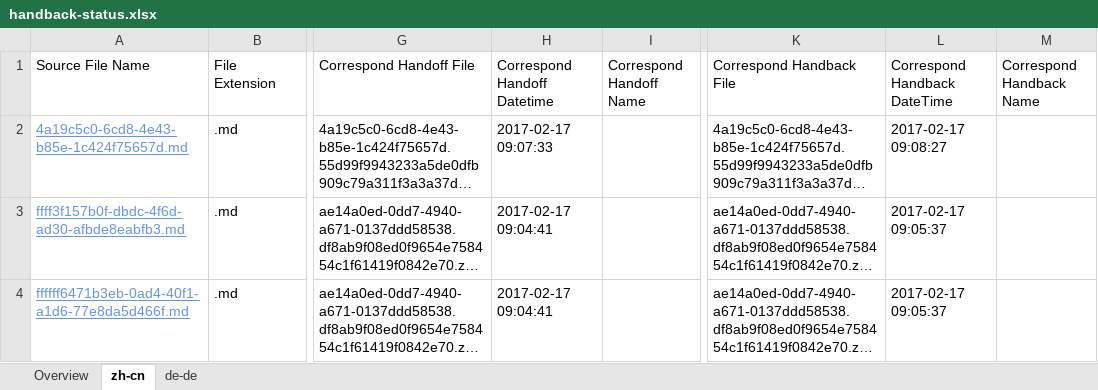
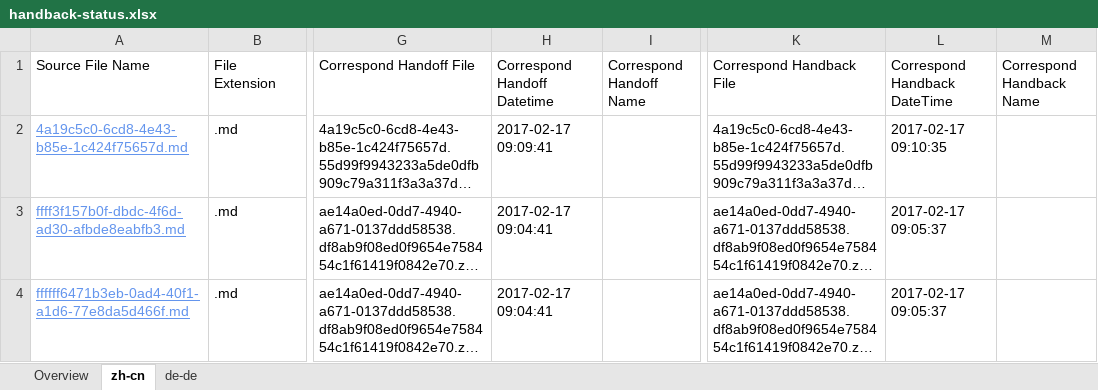
Before and after one commit to OpenLocalizationTestOrg/ol-test4-handback, an Excel workbook: ol-handback/OpenLocalizationTestOrg/ol-test0/xinjiang/handback-status.xlsx, sheet zh-cn, drawn as a sheet; only a part is shown, gaps mark what is left out; long unchanged cells end in …; values as stored, in another font and other column widths than the file's, no borders; table styles not drawn; the diff names each change by its address in the sheet, - before the commit and + after, or states it on an @@ line.

```diff
--- a/ol-handback/OpenLocalizationTestOrg/ol-test0/xinjiang/handback-status.xlsx (sheet zh-cn)
+++ b/ol-handback/OpenLocalizationTestOrg/ol-test0/xinjiang/handback-status.xlsx (sheet zh-cn)
-H2 (Correspond Handoff Datetime): 2017-02-17 09:07:33
+H2 (Correspond Handoff Datetime): 2017-02-17 09:09:41
-L2 (Correspond Handback DateTime): 2017-02-17 09:08:27
+L2 (Correspond Handback DateTime): 2017-02-17 09:10:35
```
Also changed, not shown: sheet de-de, sheet Overview, ol-handback/OpenLocalizationTestOrg/ol-test0/xinjiang/localization-status.xlsx.
